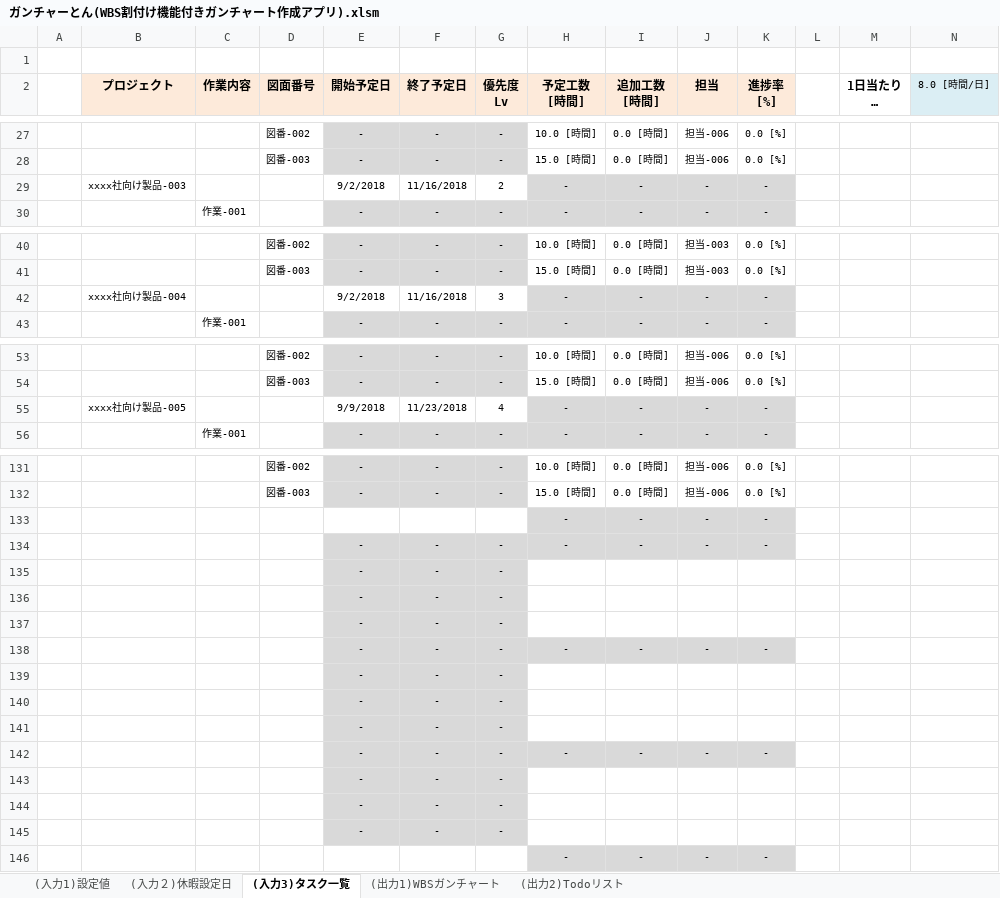
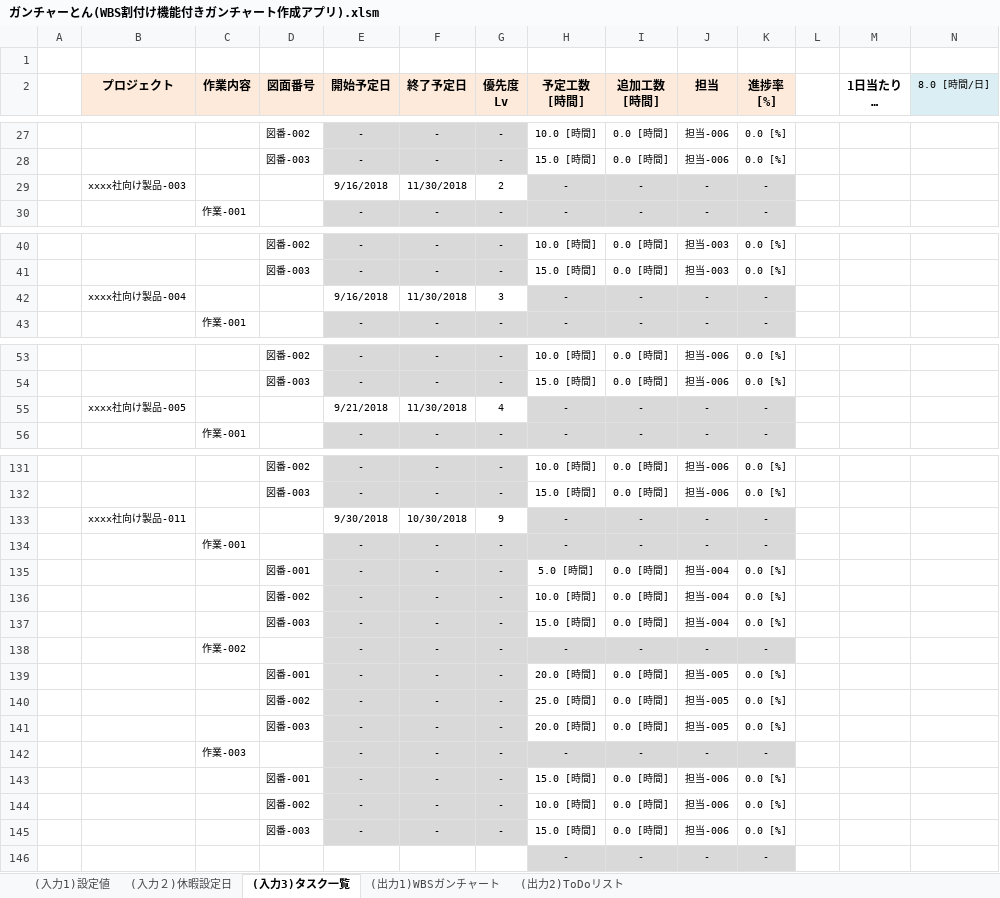
Before and after one commit to SanukiUdon777/180901_WBS_excel, an Excel workbook: ガンチャーとん/ガンチャーとん(WBS割付け機能付きガンチャート作成アプリ).xlsm, sheet (入力3)タスク一覧, drawn as a sheet; only a part is shown, gaps mark what is left out; long unchanged cells end in …; values as stored, in another font and other column widths than the file's, no borders; charts and pictures not drawn; removed rows and columns are numbered as before the commit, all else as after; the diff covers the shown part only; the diff names each change by its address in the sheet, - before the commit and + after, or states it on an @@ line.

Commit message:
更新：ToDoリスト追加/スケジュールアルゴリズム改善

```diff
--- a/ガンチャーとん/ガンチャーとん(WBS割付け機能付きガンチャート作成アプリ).xlsm (sheet (入力3)タスク一覧)
+++ b/ガンチャーとん/ガンチャーとん(WBS割付け機能付きガンチャート作成アプリ).xlsm (sheet (入力3)タスク一覧)
-sheet tab: (出力2)Todoリスト
+sheet tab: (出力2)ToDoリスト
-E29 (開始予定日): 9/2/2018
+E29 (開始予定日): 9/16/2018
-F29 (終了予定日): 11/16/2018
+F29 (終了予定日): 11/30/2018
-E42 (開始予定日): 9/2/2018
+E42 (開始予定日): 9/16/2018
-F42 (終了予定日): 11/16/2018
+F42 (終了予定日): 11/30/2018
-E55 (開始予定日): 9/9/2018
+E55 (開始予定日): 9/21/2018
-F55 (終了予定日): 11/23/2018
+F55 (終了予定日): 11/30/2018
-B133 (プロジェクト): (empty)
+B133 (プロジェクト): xxxx社向け製品-011
-E133 (開始予定日): (empty)
+E133 (開始予定日): 9/30/2018
-F133 (終了予定日): (empty)
+F133 (終了予定日): 10/30/2018
-G133 (優先度 Lv): (empty)
+G133 (優先度 Lv): 9
-C134 (作業内容): (empty)
+C134 (作業内容): 作業-001
-row 135:  |  |  |  | - | - | -
-row 136:  |  |  |  | - | - | -
-row 137:  |  |  |  | - | - | -
+row 135:  |  |  | 図番-001 | - | - | - | 5.0 [時間] | 0.0 [時間] | 担当-004 | 0.0 [%]
+row 136:  |  |  | 図番-002 | - | - | - | 10.0 [時間] | 0.0 [時間] | 担当-004 | 0.0 [%]
+row 137:  |  |  | 図番-003 | - | - | - | 15.0 [時間] | 0.0 [時間] | 担当-004 | 0.0 [%]
-C138 (作業内容): (empty)
+C138 (作業内容): 作業-002
-row 139:  |  |  |  | - | - | -
-row 140:  |  |  |  | - | - | -
-row 141:  |  |  |  | - | - | -
+row 139:  |  |  | 図番-001 | - | - | - | 20.0 [時間] | 0.0 [時間] | 担当-005 | 0.0 [%]
+row 140:  |  |  | 図番-002 | - | - | - | 25.0 [時間] | 0.0 [時間] | 担当-005 | 0.0 [%]
+row 141:  |  |  | 図番-003 | - | - | - | 20.0 [時間] | 0.0 [時間] | 担当-005 | 0.0 [%]
-C142 (作業内容): (empty)
+C142 (作業内容): 作業-003
-row 143:  |  |  |  | - | - | -
-row 144:  |  |  |  | - | - | -
-row 145:  |  |  |  | - | - | -
+row 143:  |  |  | 図番-001 | - | - | - | 15.0 [時間] | 0.0 [時間] | 担当-006 | 0.0 [%]
+row 144:  |  |  | 図番-002 | - | - | - | 10.0 [時間] | 0.0 [時間] | 担当-006 | 0.0 [%]
+row 145:  |  |  | 図番-003 | - | - | - | 15.0 [時間] | 0.0 [時間] | 担当-006 | 0.0 [%]
```
Also changed, not shown: 13 edited cells and cell formats elsewhere in this sheet, sheet (出力1)WBSガンチャート, sheet (出力2)ToDoリスト, sheet (入力２)休暇設定日, formulas that keep their value, charts or pictures.
